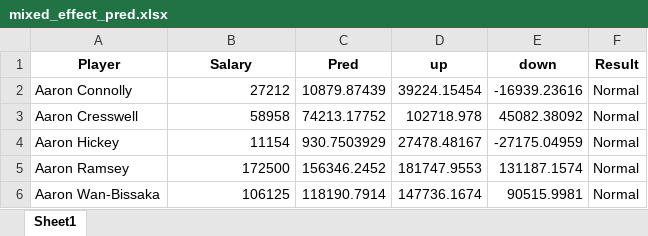
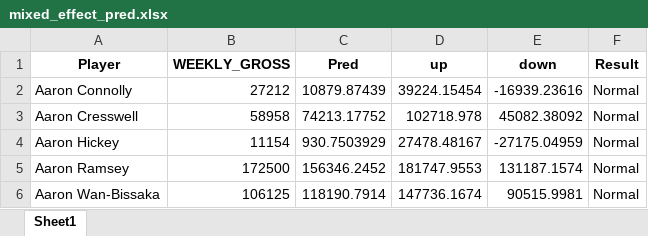
Before and after one commit to leolee20/Final-year-project, an Excel workbook: Predicted_Salary_data/mixed_effect_pred.xlsx, sheet Sheet1, drawn as a sheet; only a part is shown; values as stored, in another font and other column widths than the file's, no borders; the diff names each change by its address in the sheet, - before the commit and + after, or states it on an @@ line.

```diff
--- a/Predicted_Salary_data/mixed_effect_pred.xlsx (sheet Sheet1)
+++ b/Predicted_Salary_data/mixed_effect_pred.xlsx (sheet Sheet1)
-B1: Salary
+B1: WEEKLY_GROSS
```
Also changed, not shown: Predicted_Salary_data/RF_pred.xlsx, Result_of_estimation.xlsx, 5 other files.
